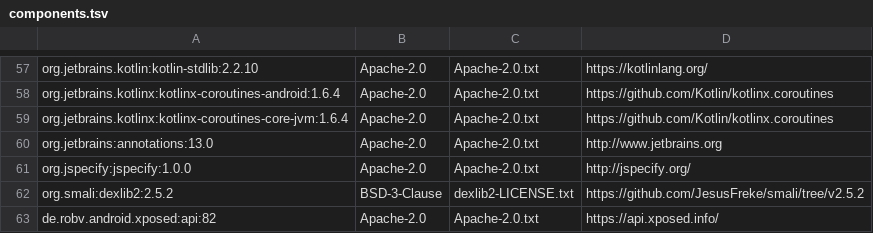
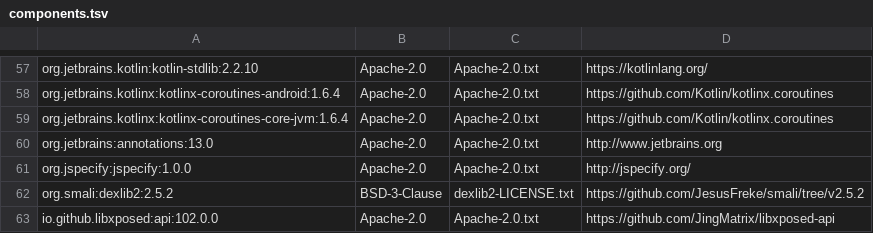
Before and after one commit to OneUI-Mods/OneUIHomeTweaks, a TSV file: third_party/components.tsv, drawn as a sheet; only a part is shown, gaps mark what is left out.

Commit message:
Migrate hooks to modern Xposed API 102

```diff
--- a/third_party/components.tsv
+++ b/third_party/components.tsv
@@ -62,2 +62,2 @@ org.jspecify:jspecify:1.0.0	Apache-2.0	Apache-2.0.txt	http://jspecify.org/
 org.smali:dexlib2:2.5.2	BSD-3-Clause	dexlib2-LICENSE.txt	https://github.com/JesusFreke/smali/tree/v2.5.2
-de.robv.android.xposed:api:82	Apache-2.0	Apache-2.0.txt	https://api.xposed.info/
+io.github.libxposed:api:102.0.0	Apache-2.0	Apache-2.0.txt	https://github.com/JingMatrix/libxposed-api
```
Also changed, not shown: 23 other files.
